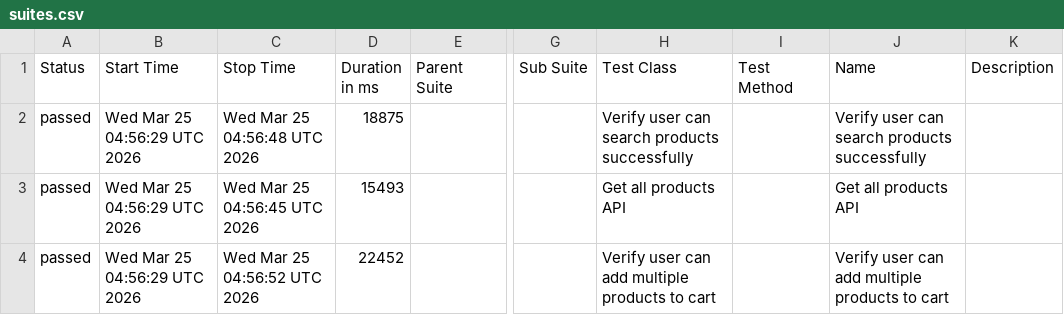
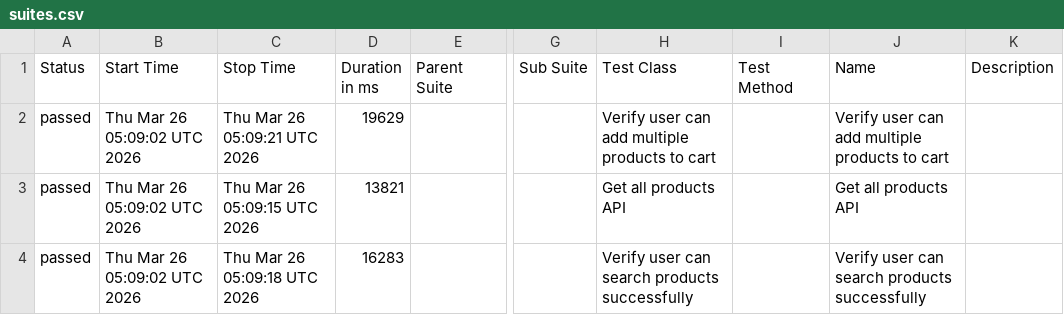
Before and after one commit to arjunonkar/suiapiautomation, a CSV file: data/suites.csv, drawn as a sheet; only a part is shown, gaps mark what is left out; the diff names each change by its address in the sheet, - before the commit and + after, or states it on an @@ line.

```diff
--- a/data/suites.csv
+++ b/data/suites.csv
-B2:B4 (Start Time): Wed Mar 25 04:56:29 UTC 2026
+B2:B4 (Start Time): Thu Mar 26 05:09:02 UTC 2026
-C2 (Stop Time): Wed Mar 25 04:56:48 UTC 2026
+C2 (Stop Time): Thu Mar 26 05:09:21 UTC 2026
-D2 (Duration in ms): 18875
+D2 (Duration in ms): 19629
-H2 (Test Class): Verify user can search products successfully
+H2 (Test Class): Verify user can add multiple products to cart
-J2 (Name): Verify user can search products successfully
+J2 (Name): Verify user can add multiple products to cart
-C3 (Stop Time): Wed Mar 25 04:56:45 UTC 2026
+C3 (Stop Time): Thu Mar 26 05:09:15 UTC 2026
-D3 (Duration in ms): 15493
+D3 (Duration in ms): 13821
-C4 (Stop Time): Wed Mar 25 04:56:52 UTC 2026
+C4 (Stop Time): Thu Mar 26 05:09:18 UTC 2026
-D4 (Duration in ms): 22452
+D4 (Duration in ms): 16283
-H4 (Test Class): Verify user can add multiple products to cart
+H4 (Test Class): Verify user can search products successfully
-J4 (Name): Verify user can add multiple products to cart
+J4 (Name): Verify user can search products successfully
```
Also changed, not shown: 21 other files.
